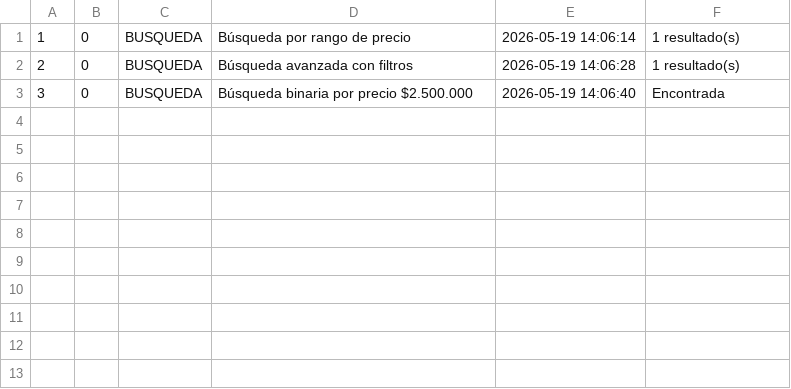
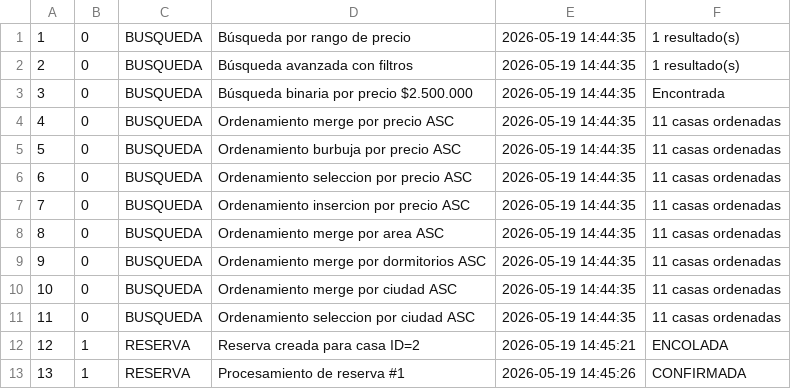
Before and after one commit to Sebastian906/Proyectos-Tecnicas, a CSV file: Inmobiliaria/Inmobiliaria-Java/datos/historial.csv, drawn as a sheet.

Commit message:
Módulos para ingresar archivos csv y json y métodos para ingresar usuarios

```diff
--- a/Inmobiliaria/Inmobiliaria-Java/datos/historial.csv
+++ b/Inmobiliaria/Inmobiliaria-Java/datos/historial.csv
@@ -1,3 +1,13 @@
-1,0,BUSQUEDA,Búsqueda por rango de precio,2026-05-19 14:06:14,1 resultado(s)
-2,0,BUSQUEDA,Búsqueda avanzada con filtros,2026-05-19 14:06:28,1 resultado(s)
-3,0,BUSQUEDA,Búsqueda binaria por precio $2.500.000,2026-05-19 14:06:40,Encontrada
+1,0,BUSQUEDA,Búsqueda por rango de precio,2026-05-19 14:44:35,1 resultado(s)
+2,0,BUSQUEDA,Búsqueda avanzada con filtros,2026-05-19 14:44:35,1 resultado(s)
+3,0,BUSQUEDA,Búsqueda binaria por precio $2.500.000,2026-05-19 14:44:35,Encontrada
+4,0,BUSQUEDA,Ordenamiento merge por precio ASC,2026-05-19 14:44:35,11 casas ordenadas
+5,0,BUSQUEDA,Ordenamiento burbuja por precio ASC,2026-05-19 14:44:35,11 casas ordenadas
+6,0,BUSQUEDA,Ordenamiento seleccion por precio ASC,2026-05-19 14:44:35,11 casas ordenadas
+7,0,BUSQUEDA,Ordenamiento insercion por precio ASC,2026-05-19 14:44:35,11 casas ordenadas
+8,0,BUSQUEDA,Ordenamiento merge por area ASC,2026-05-19 14:44:35,11 casas ordenadas
+9,0,BUSQUEDA,Ordenamiento merge por dormitorios ASC,2026-05-19 14:44:35,11 casas ordenadas
+10,0,BUSQUEDA,Ordenamiento merge por ciudad ASC,2026-05-19 14:44:35,11 casas ordenadas
+11,0,BUSQUEDA,Ordenamiento seleccion por ciudad ASC,2026-05-19 14:44:35,11 casas ordenadas
+12,1,RESERVA,Reserva creada para casa ID=2,2026-05-19 14:45:21,ENCOLADA
+13,1,RESERVA,Procesamiento de reserva #1,2026-05-19 14:45:26,CONFIRMADA
```
Also changed, not shown: 14 other files.
